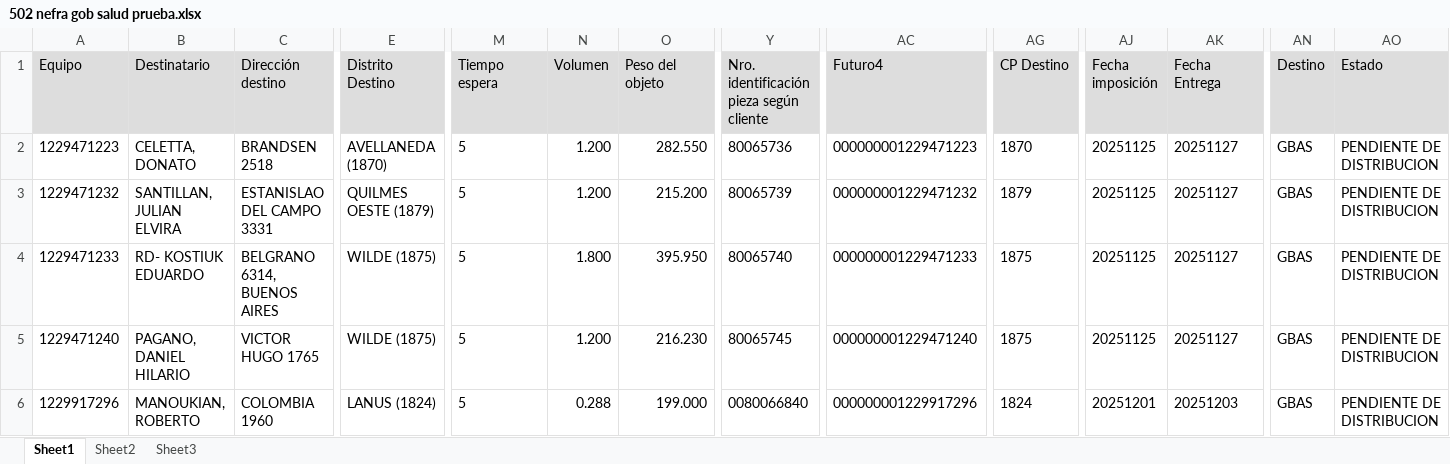
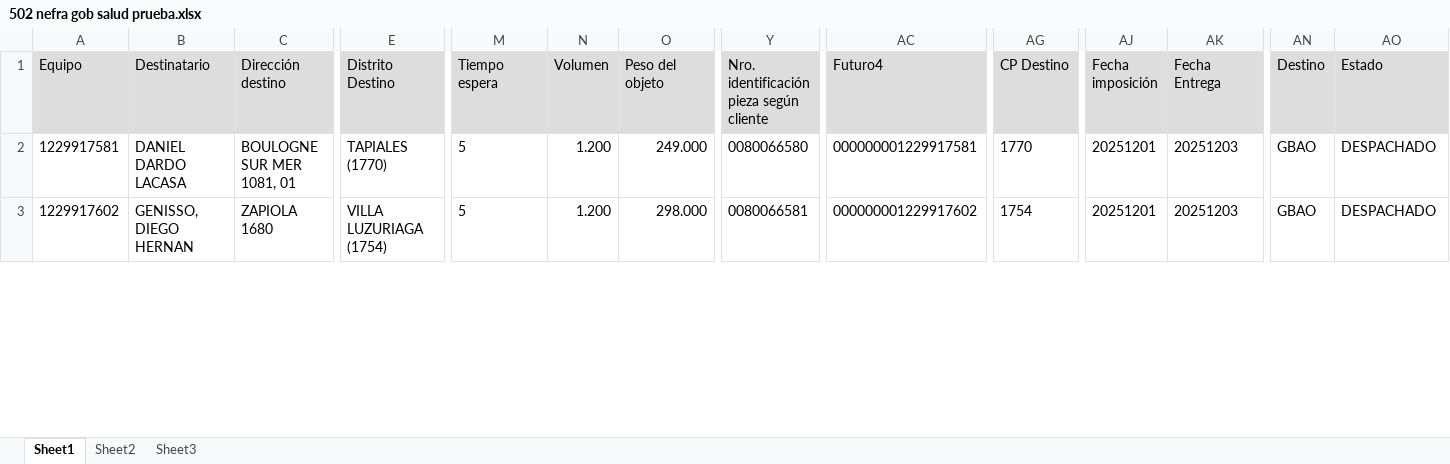
Before and after one commit to romanstaff04/SALUD, an Excel workbook: 502 nefra gob salud prueba.xlsx, sheet Sheet1, drawn as a sheet; only a part is shown, gaps mark what is left out; values as stored, in another font and other column widths than the file's, no borders; removed rows and columns are numbered as before the commit, all else as after; rows hold the shown columns only; the diff covers the shown part only; the diff names each change by its address in the sheet, - before the commit and + after, or states it on an @@ line.

```diff
--- a/502 nefra gob salud prueba.xlsx (sheet Sheet1)
+++ b/502 nefra gob salud prueba.xlsx (sheet Sheet1)
-row 2: 1229471223 | CELETTA, DONATO | BRANDSEN 2518 | AVELLANEDA (1870) | 5 | 1.200 | 282.550 | 80065736 | 000000001229471223 | 1870 | 20251125 | 20251127 | GBAS | PENDIENTE DE DISTRIBUCION
-row 3: 1229471232 | SANTILLAN, JULIAN ELVIRA | ESTANISLAO DEL CAMPO 3331 | QUILMES OESTE (1879) | 5 | 1.200 | 215.200 | 80065739 | 000000001229471232 | 1879 | 20251125 | 20251127 | GBAS | PENDIENTE DE DISTRIBUCION
-row 4: 1229471233 | RD- KOSTIUK EDUARDO | BELGRANO 6314, BUENOS AIRES | WILDE (1875) | 5 | 1.800 | 395.950 | 80065740 | 000000001229471233 | 1875 | 20251125 | 20251127 | GBAS | PENDIENTE DE DISTRIBUCION
-A2 (Equipo): 1229471240
+A2 (Equipo): 1229917581
-B2 (Destinatario): PAGANO, DANIEL HILARIO
+B2 (Destinatario): DANIEL DARDO LACASA
-C2 (Dirección destino): VICTOR HUGO 1765
+C2 (Dirección destino): BOULOGNE SUR MER 1081, 01
-E2 (Distrito Destino): WILDE (1875)
+E2 (Distrito Destino): TAPIALES (1770)
-O2 (Peso del objeto): 216.230
+O2 (Peso del objeto): 249.000
-Y2: 80065745
+Y2: 0080066580
-AC2 (Futuro4): 000000001229471240
+AC2 (Futuro4): 000000001229917581
-AG2 (CP Destino): 1875
+AG2 (CP Destino): 1770
-AJ2 (Fecha imposición): 20251125
+AJ2 (Fecha imposición): 20251201
-AK2 (Fecha Entrega): 20251127
+AK2 (Fecha Entrega): 20251203
-AN2:AN3 (Destino): GBAS
+AN2:AN3 (Destino): GBAO
-AO2:AO3 (Estado): PENDIENTE DE DISTRIBUCION
+AO2:AO3 (Estado): DESPACHADO
-A3 (Equipo): 1229917296
+A3 (Equipo): 1229917602
-B3 (Destinatario): MANOUKIAN, ROBERTO
+B3 (Destinatario): GENISSO, DIEGO HERNAN
-C3 (Dirección destino): COLOMBIA 1960
+C3 (Dirección destino): ZAPIOLA 1680
-E3 (Distrito Destino): LANUS (1824)
+E3 (Distrito Destino): VILLA LUZURIAGA (1754)
-N3 (Volumen): 0.288
+N3 (Volumen): 1.200
-O3 (Peso del objeto): 199.000
+O3 (Peso del objeto): 298.000
-Y3: 0080066840
+Y3: 0080066581
-AC3 (Futuro4): 000000001229917296
+AC3 (Futuro4): 000000001229917602
-AG3 (CP Destino): 1824
+AG3 (CP Destino): 1754
```
Also changed, not shown: 6 added rows, 22 removed rows and 344 edited cells elsewhere in this sheet, alternativos salud prueba.xlsx, hu-trc salud prueba.xlsx, 6 other files.
